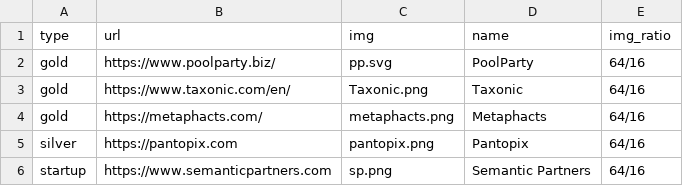
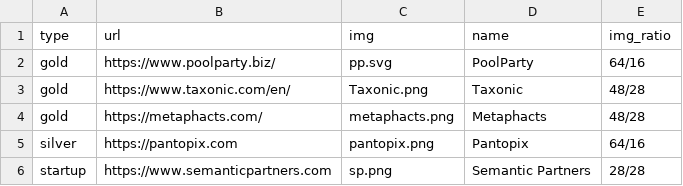
Before and after one commit to SEMANTiCS-org/2024-semantics-org.github.io, a CSV file: content/sponsors.csv, drawn as a sheet.

Commit message:
Minors

```diff
--- a/content/sponsors.csv
+++ b/content/sponsors.csv
@@ -2,5 +2,5 @@ type,url,img,name,img_ratio
 gold,https://www.poolparty.biz/,pp.svg,PoolParty,64/16
-gold,https://www.taxonic.com/en/,Taxonic.png,Taxonic,64/16
-gold,https://metaphacts.com/,metaphacts.png,Metaphacts,64/16
+gold,https://www.taxonic.com/en/,Taxonic.png,Taxonic,48/28
+gold,https://metaphacts.com/,metaphacts.png,Metaphacts,48/28
 silver,https://pantopix.com,pantopix.png,Pantopix,64/16
-startup,https://www.semanticpartners.com,sp.png,Semantic Partners,64/16
+startup,https://www.semanticpartners.com,sp.png,Semantic Partners,28/28
```
